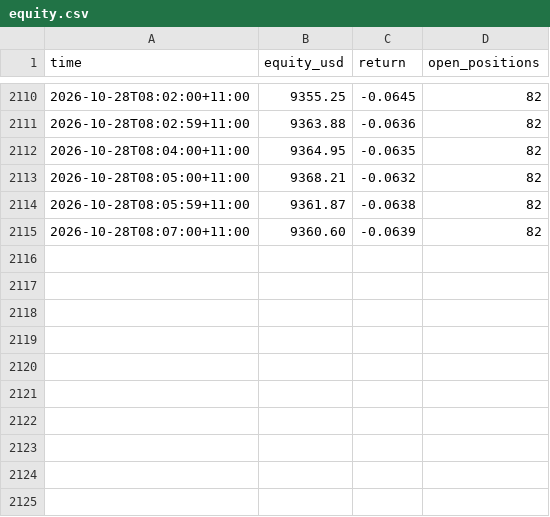
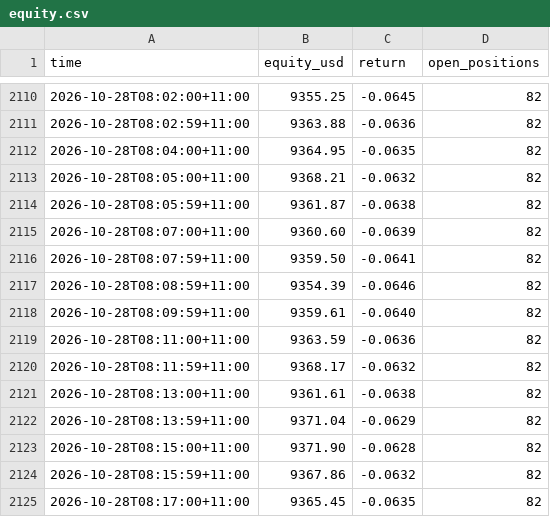
Before and after one commit to cosmick07/invo-copybot, a CSV file: data/equity.csv, drawn as a sheet; only a part is shown, gaps mark what is left out; the diff names each change by its address in the sheet, - before the commit and + after, or states it on an @@ line.

```diff
--- a/data/equity.csv
+++ b/data/equity.csv
+row 2116: 2026-10-28T08:07:59+11:00 | 9359.50 | -0.0641 | 82
+row 2117: 2026-10-28T08:08:59+11:00 | 9354.39 | -0.0646 | 82
+row 2118: 2026-10-28T08:09:59+11:00 | 9359.61 | -0.0640 | 82
+row 2119: 2026-10-28T08:11:00+11:00 | 9363.59 | -0.0636 | 82
+row 2120: 2026-10-28T08:11:59+11:00 | 9368.17 | -0.0632 | 82
+row 2121: 2026-10-28T08:13:00+11:00 | 9361.61 | -0.0638 | 82
+row 2122: 2026-10-28T08:13:59+11:00 | 9371.04 | -0.0629 | 82
+row 2123: 2026-10-28T08:15:00+11:00 | 9371.90 | -0.0628 | 82
+row 2124: 2026-10-28T08:15:59+11:00 | 9367.86 | -0.0632 | 82
+row 2125: 2026-10-28T08:17:00+11:00 | 9365.45 | -0.0635 | 82
```
Also changed, not shown: 3 other files.
